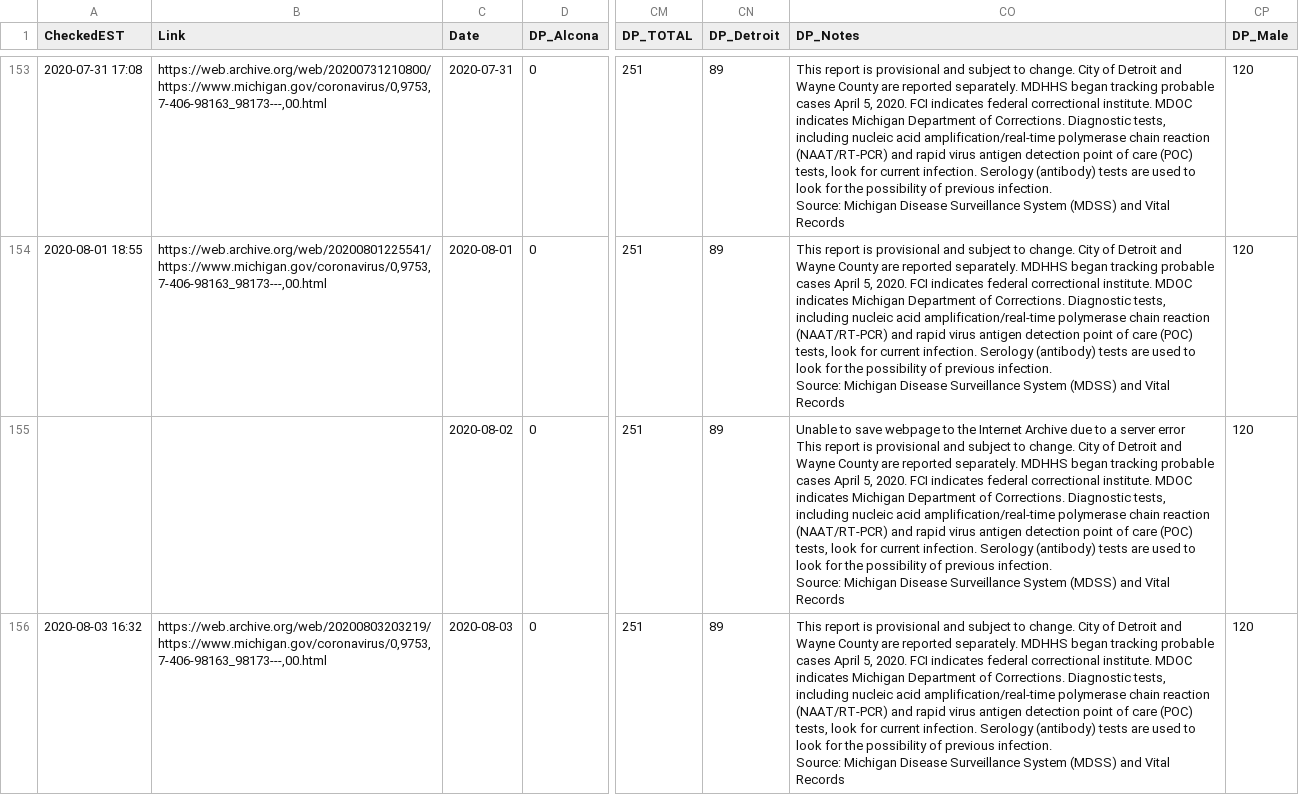
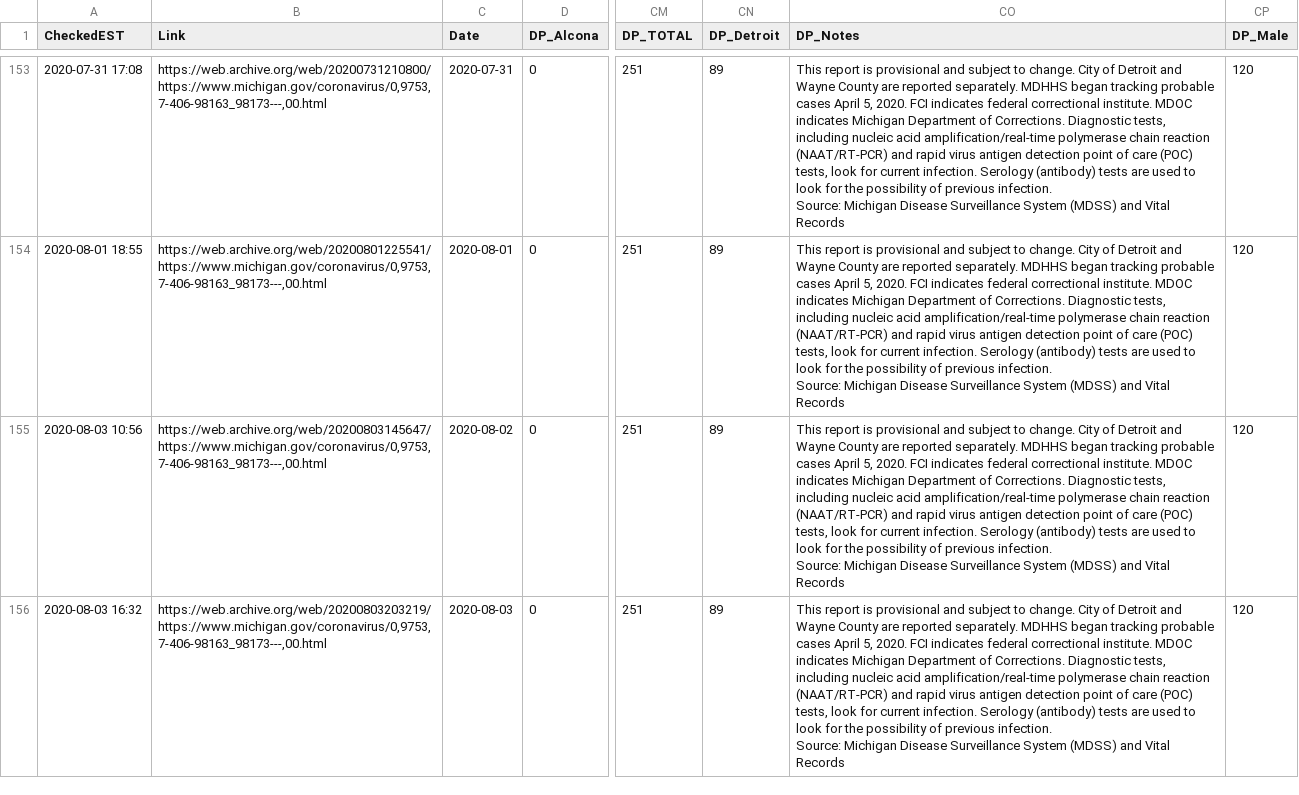
Before and after one commit to dmorl/MichiganCOVID, a CSV file: MichiganOverview_ProbableDeceased.csv, drawn as a sheet; only a part is shown, gaps mark what is left out; ↵ is a line break in a cell; the diff covers the shown part only; the diff names each change by its address in the sheet, - before the commit and + after, or states it on an @@ line.

```diff
--- a/MichiganOverview_ProbableDeceased.csv
+++ b/MichiganOverview_ProbableDeceased.csv
-A155 (CheckedEST): (empty)
+A155 (CheckedEST): 2020-08-03 10:56
-B155 (Link): (empty)
+B155 (Link): https://web.archive.org/web/20200803145647/https://www.michigan.gov/coronavirus/0,9753,7-406-98163_98173---,00.html
-CO155 (DP_Notes): Unable to save webpage to the Internet Archive due to a server error ↵ This report…
+CO155 (DP_Notes): This report…
```
Also changed, not shown: 1 added row elsewhere in this file, MichiganOverview_Deceased.csv, MichiganOverview_ProbableCases.csv.
